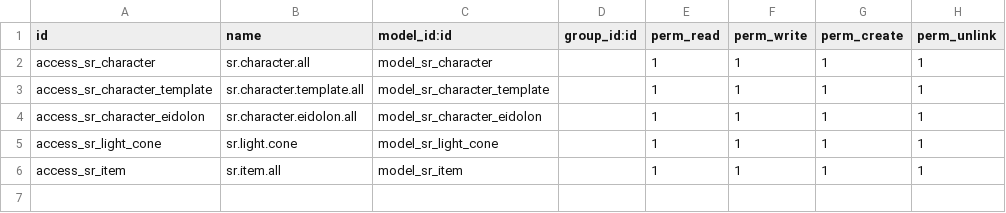
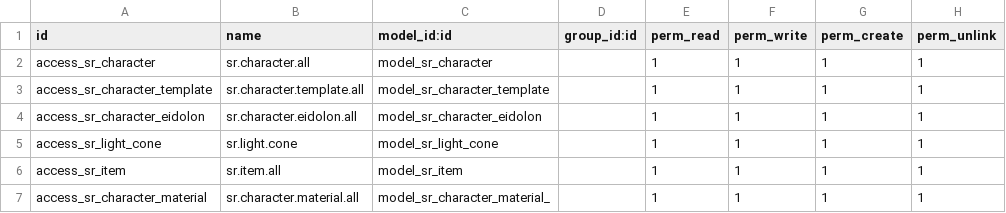
Before and after one commit to pcalenzani/HSR-Account-Tracker, a CSV file: hsr_team/security/ir.model.access.csv, drawn as a sheet; the diff names each change by its address in the sheet, - before the commit and + after, or states it on an @@ line.

Commit message:
material access rights

```diff
--- a/hsr_team/security/ir.model.access.csv
+++ b/hsr_team/security/ir.model.access.csv
+row 7: access_sr_character_material | sr.character.material.all | model_sr_character_material_ |  | 1 | 1 | 1 | 1
```
